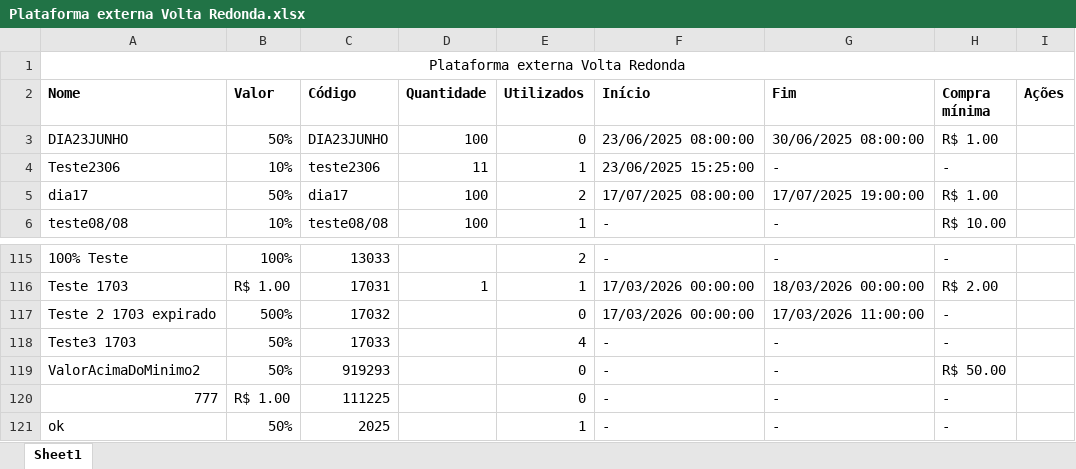
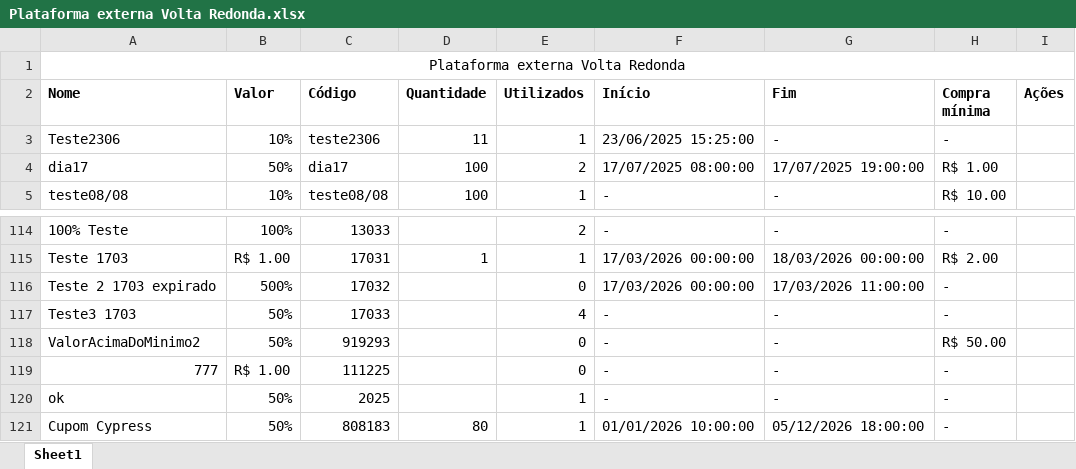
Before and after one commit to lagunathiago/TesteTreinamento, an Excel workbook: cypress/downloads/Plataforma externa Volta Redonda.xlsx, sheet Sheet1, drawn as a sheet; only a part is shown, gaps mark what is left out; values as stored, in another font and other column widths than the file's, no borders; removed rows and columns are numbered as before the commit, all else as after; the diff names each change by its address in the sheet, - before the commit and + after, or states it on an @@ line.

```diff
--- a/cypress/downloads/Plataforma externa Volta Redonda.xlsx (sheet Sheet1)
+++ b/cypress/downloads/Plataforma externa Volta Redonda.xlsx (sheet Sheet1)
-row 3: DIA23JUNHO | 50% | DIA23JUNHO | 100 | 0 | 23/06/2025 08:00:00 | 30/06/2025 08:00:00 | R$ 1.00
+row 121: Cupom Cypress | 50% | 808183 | 80 | 1 | 01/01/2026 10:00:00 | 05/12/2026 18:00:00 | -
```
Also changed, not shown: 17 other files.
